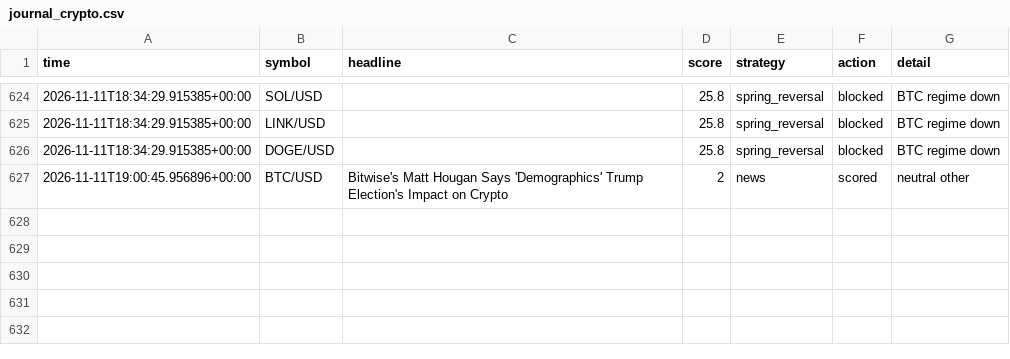
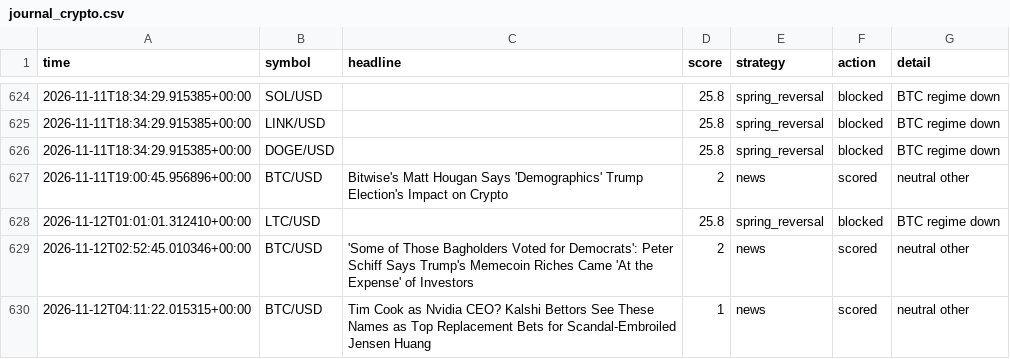
Before and after one commit to orico2007/newsbot, a CSV file: data/journal_crypto.csv, drawn as a sheet; only a part is shown, gaps mark what is left out; the diff names each change by its address in the sheet, - before the commit and + after, or states it on an @@ line.

Commit message:
crypto journal update [skip ci]

```diff
--- a/data/journal_crypto.csv
+++ b/data/journal_crypto.csv
+row 628: 2026-11-12T01:01:01.312410+00:00 | LTC/USD |  | 25.8 | spring_reversal | blocked | BTC regime down
+row 629: 2026-11-12T02:52:45.010346+00:00 | BTC/USD | 'Some of Those Bagholders Voted for Democrats': Peter Schiff Says Trump's Memecoin Riches Came 'At the Expense' of Investors | 2 | news | scored | neutral other
+row 630: 2026-11-12T04:11:22.015315+00:00 | BTC/USD | Tim Cook as Nvidia CEO? Kalshi Bettors See These Names as Top Replacement Bets for Scandal-Embroiled Jensen Huang | 1 | news | scored | neutral other
```
Also changed, not shown: 1 other file.
